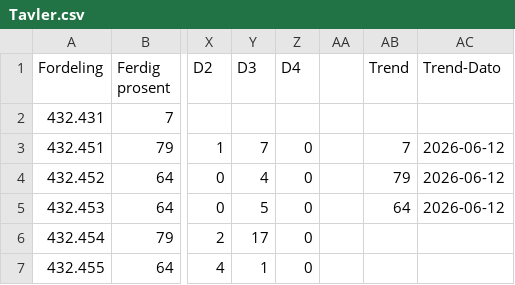
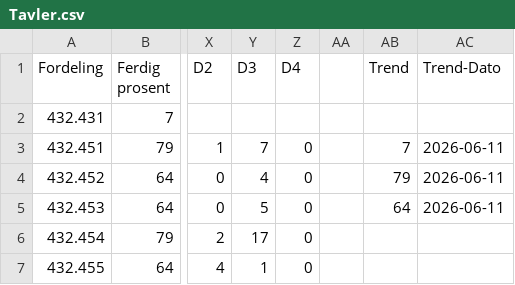
Before and after one commit to thorgrimjansrud/tavler-csv, a CSV file: Tavler.csv, drawn as a sheet; only a part is shown, gaps mark what is left out; the diff names each change by its address in the sheet, - before the commit and + after, or states it on an @@ line.

Commit message:
Trend test

```diff
--- a/Tavler.csv
+++ b/Tavler.csv
-AC3:AC5 (Trend-Dato): 2026-06-12
+AC3:AC5 (Trend-Dato): 2026-06-11
```
